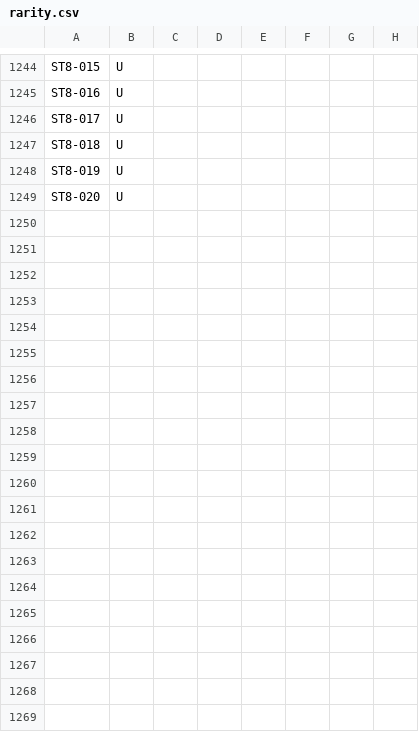
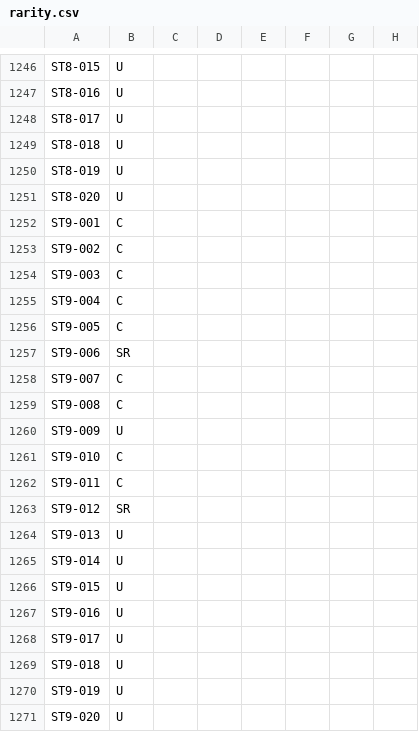
Before and after one commit to peppera629/CookieRunTCGTool, a CSV file: cookierunTCG/data/card_config/rarity.csv, drawn as a sheet; only a part is shown, gaps mark what is left out; rows hold the shown columns only; the diff covers the shown part only; the diff names each change by its address in the sheet, - before the commit and + after, or states it on an @@ line.

```diff
--- a/cookierunTCG/data/card_config/rarity.csv
+++ b/cookierunTCG/data/card_config/rarity.csv
+row 1252: ST9-001 | C
+row 1253: ST9-002 | C
+row 1254: ST9-003 | C
+row 1255: ST9-004 | C
+row 1256: ST9-005 | C
+row 1257: ST9-006 | SR
+row 1258: ST9-007 | C
+row 1259: ST9-008 | C
+row 1260: ST9-009 | U
+row 1261: ST9-010 | C
+row 1262: ST9-011 | C
+row 1263: ST9-012 | SR
+row 1264: ST9-013 | U
+row 1265: ST9-014 | U
+row 1266: ST9-015 | U
+row 1267: ST9-016 | U
+row 1268: ST9-017 | U
+row 1269: ST9-018 | U
+row 1270: ST9-019 | U
+row 1271: ST9-020 | U
```
Also changed, not shown: 22 added rows and 4 edited cells elsewhere in this file, cookierunTCG/data/card_config/pack/BS7.csv, cookierunTCG/data/card_config/pack/P.csv, 24 other files.
